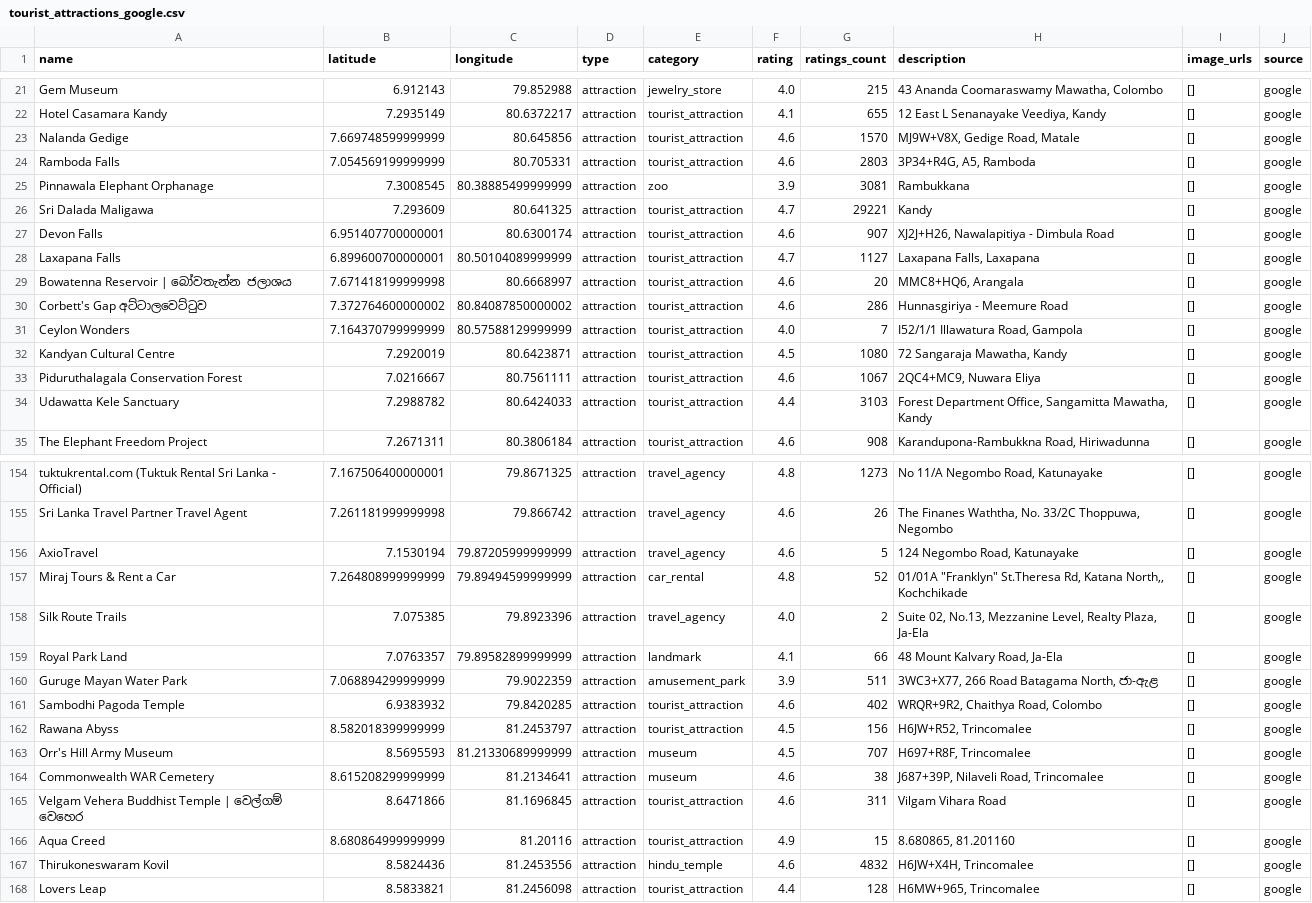
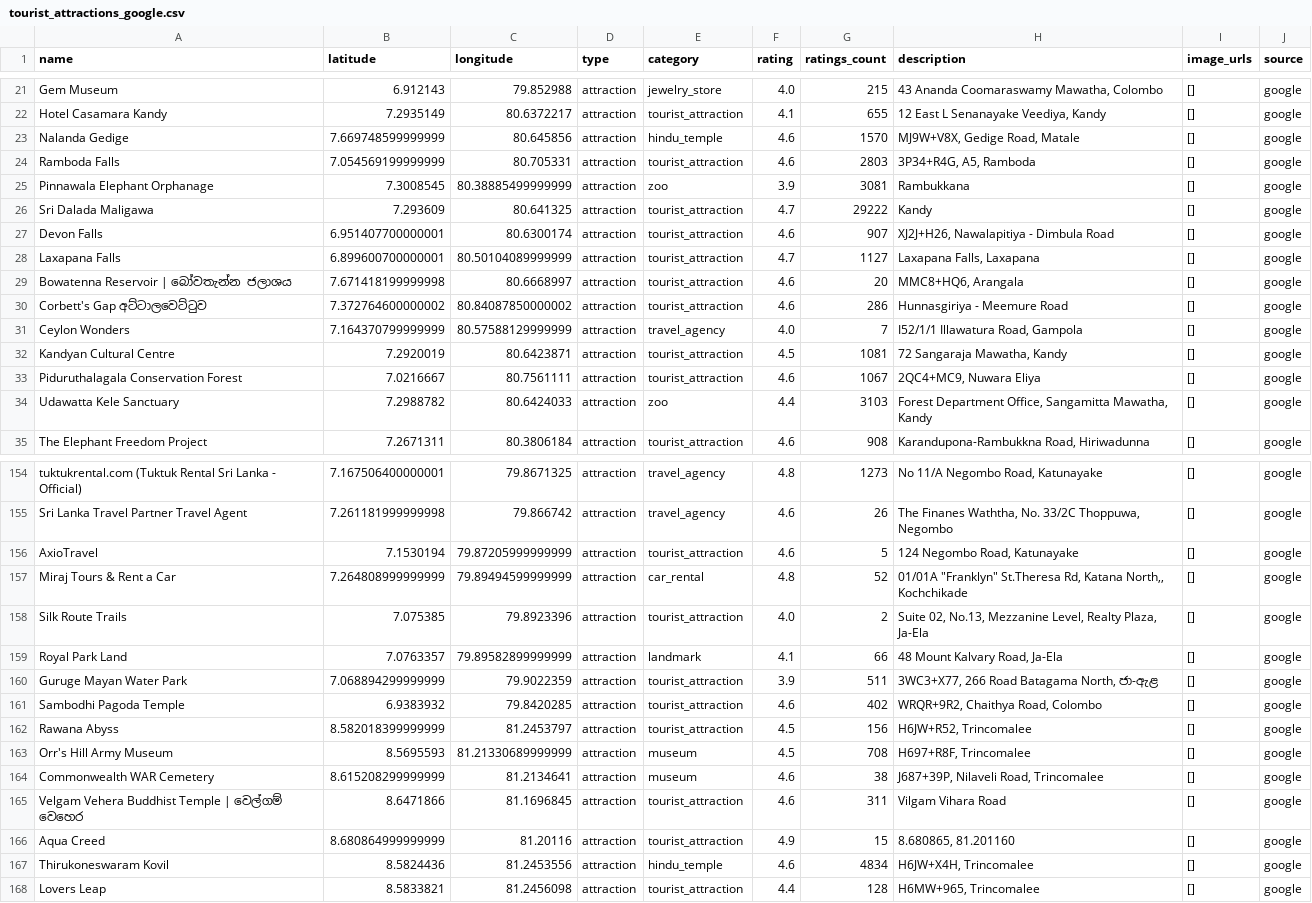
Before and after one commit to DuminduBandara/Eco_Cycle_Random_Forest_Model, a CSV file: tourist_attractions_google.csv, drawn as a sheet; only a part is shown, gaps mark what is left out; the diff covers the shown part only.

```diff
--- a/tourist_attractions_google.csv
+++ b/tourist_attractions_google.csv
@@ -22,6 +22,6 @@ Gem Museum,6.912143,79.852988,attraction,jewelry_store,4.0,215,"43 Ananda Coomar
 Hotel Casamara Kandy,7.2935149,80.6372217,attraction,tourist_attraction,4.1,655,"12 East L Senanayake Veediya, Kandy",[],google
-Nalanda Gedige,7.669748599999999,80.645856,attraction,tourist_attraction,4.6,1570,"MJ9W+V8X, Gedige Road, Matale",[],google
+Nalanda Gedige,7.669748599999999,80.645856,attraction,hindu_temple,4.6,1570,"MJ9W+V8X, Gedige Road, Matale",[],google
 Ramboda Falls,7.054569199999999,80.705331,attraction,tourist_attraction,4.6,2803,"3P34+R4G, A5, Ramboda",[],google
 Pinnawala Elephant Orphanage,7.3008545,80.38885499999999,attraction,zoo,3.9,3081,Rambukkana,[],google
-Sri Dalada Maligawa,7.293609,80.641325,attraction,tourist_attraction,4.7,29221,Kandy,[],google
+Sri Dalada Maligawa,7.293609,80.641325,attraction,tourist_attraction,4.7,29222,Kandy,[],google
 Devon Falls,6.951407700000001,80.6300174,attraction,tourist_attraction,4.6,907,"XJ2J+H26, Nawalapitiya - Dimbula Road",[],google
@@ -30,6 +30,6 @@ Bowatenna Reservoir | බෝවතැන්න ජලාශය,7.671418199999998
 Corbett's Gap අට්ටාලවෙට්ටුව,7.372764600000002,80.84087850000002,attraction,tourist_attraction,4.6,286,Hunnasgiriya - Meemure Road,[],google
-Ceylon Wonders,7.164370799999999,80.57588129999999,attraction,tourist_attraction,4.0,7,"I52/1/1 Illawatura Road, Gampola",[],google
-Kandyan Cultural Centre,7.2920019,80.6423871,attraction,tourist_attraction,4.5,1080,"72 Sangaraja Mawatha, Kandy",[],google
+Ceylon Wonders,7.164370799999999,80.57588129999999,attraction,travel_agency,4.0,7,"I52/1/1 Illawatura Road, Gampola",[],google
+Kandyan Cultural Centre,7.2920019,80.6423871,attraction,tourist_attraction,4.5,1081,"72 Sangaraja Mawatha, Kandy",[],google
 Piduruthalagala Conservation Forest,7.0216667,80.7561111,attraction,tourist_attraction,4.6,1067,"2QC4+MC9, Nuwara Eliya",[],google
-Udawatta Kele Sanctuary,7.2988782,80.6424033,attraction,tourist_attraction,4.4,3103,"Forest Department Office, Sangamitta Mawatha, Kandy",[],google
+Udawatta Kele Sanctuary,7.2988782,80.6424033,attraction,zoo,4.4,3103,"Forest Department Office, Sangamitta Mawatha, Kandy",[],google
 The Elephant Freedom Project,7.2671311,80.3806184,attraction,tourist_attraction,4.6,908,"Karandupona-Rambukkna Road, Hiriwadunna",[],google
@@ -155,10 +155,10 @@ tuktukrental.com (Tuktuk Rental Sri Lanka - Official),7.167506400000001,79.86713
 Sri Lanka Travel Partner Travel Agent,7.261181999999998,79.866742,attraction,travel_agency,4.6,26,"The Finanes Waththa, No. 33/2C Thoppuwa, Negombo",[],google
-AxioTravel,7.1530194,79.87205999999999,attraction,travel_agency,4.6,5,"124 Negombo Road, Katunayake",[],google
+AxioTravel,7.1530194,79.87205999999999,attraction,tourist_attraction,4.6,5,"124 Negombo Road, Katunayake",[],google
 Miraj Tours & Rent a Car,7.264808999999999,79.89494599999999,attraction,car_rental,4.8,52,"01/01A ""Franklyn"" St.Theresa Rd, Katana North,, Kochchikade",[],google
-Silk Route Trails,7.075385,79.8923396,attraction,travel_agency,4.0,2,"Suite 02, No.13, Mezzanine Level, Realty Plaza, Ja-Ela",[],google
+Silk Route Trails,7.075385,79.8923396,attraction,tourist_attraction,4.0,2,"Suite 02, No.13, Mezzanine Level, Realty Plaza, Ja-Ela",[],google
 Royal Park Land,7.0763357,79.89582899999999,attraction,landmark,4.1,66,"48 Mount Kalvary Road, Ja-Ela",[],google
-Guruge Mayan Water Park,7.068894299999999,79.9022359,attraction,amusement_park,3.9,511,"3WC3+X77, 266 Road Batagama North, ජා-ඇළ",[],google
+Guruge Mayan Water Park,7.068894299999999,79.9022359,attraction,tourist_attraction,3.9,511,"3WC3+X77, 266 Road Batagama North, ජා-ඇළ",[],google
 Sambodhi Pagoda Temple,6.9383932,79.8420285,attraction,tourist_attraction,4.6,402,"WRQR+9R2, Chaithya Road, Colombo",[],google
 Rawana Abyss,8.582018399999999,81.2453797,attraction,tourist_attraction,4.5,156,"H6JW+R52, Trincomalee",[],google
-Orr's Hill Army Museum,8.5695593,81.21330689999999,attraction,museum,4.5,707,"H697+R8F, Trincomalee",[],google
+Orr's Hill Army Museum,8.5695593,81.21330689999999,attraction,museum,4.5,708,"H697+R8F, Trincomalee",[],google
 Commonwealth WAR Cemetery,8.615208299999999,81.2134641,attraction,museum,4.6,38,"J687+39P, Nilaveli Road, Trincomalee",[],google
@@ -166,3 +166,3 @@ Velgam Vehera Buddhist Temple | වෙල්ගම් වෙහෙර,8.6471866,
 Aqua Creed,8.680864999999999,81.20116,attraction,tourist_attraction,4.9,15,"8.680865, 81.201160",[],google
-Thirukoneswaram Kovil,8.5824436,81.2453556,attraction,hindu_temple,4.6,4832,"H6JW+X4H, Trincomalee",[],google
+Thirukoneswaram Kovil,8.5824436,81.2453556,attraction,hindu_temple,4.6,4834,"H6JW+X4H, Trincomalee",[],google
 Lovers Leap,8.5833821,81.2456098,attraction,tourist_attraction,4.4,128,"H6MW+965, Trincomalee",[],google
```
Also changed, not shown: 2 moved rows and 27 edited cells elsewhere in this file, ground_truth_route_attractions.csv, nearby_attractions.csv, 5 other files.
